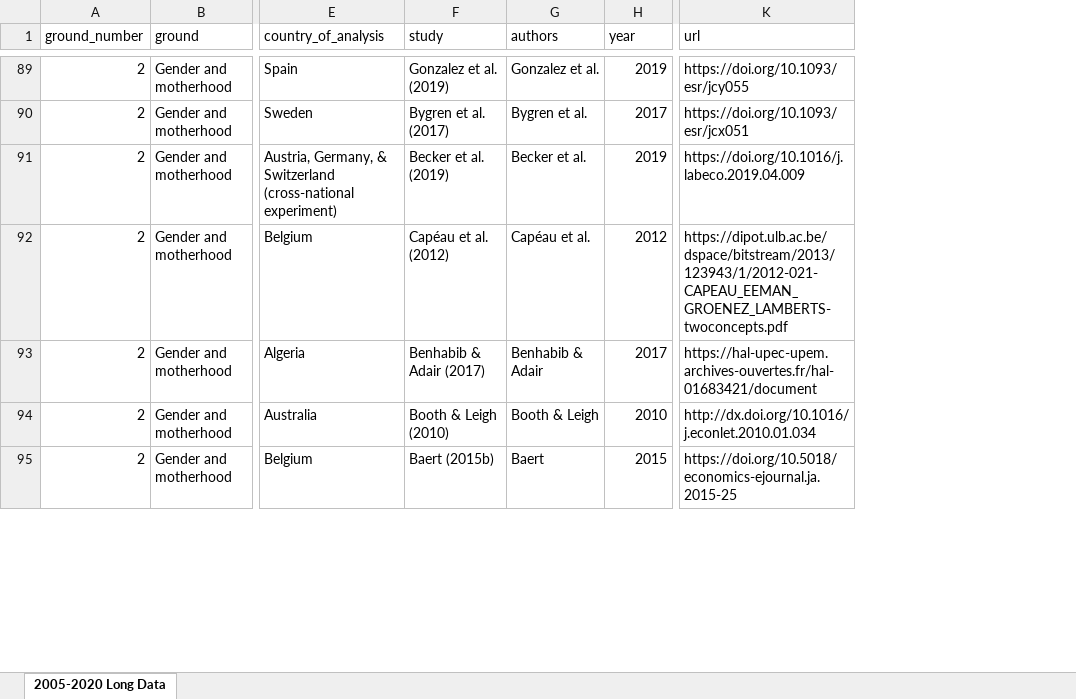
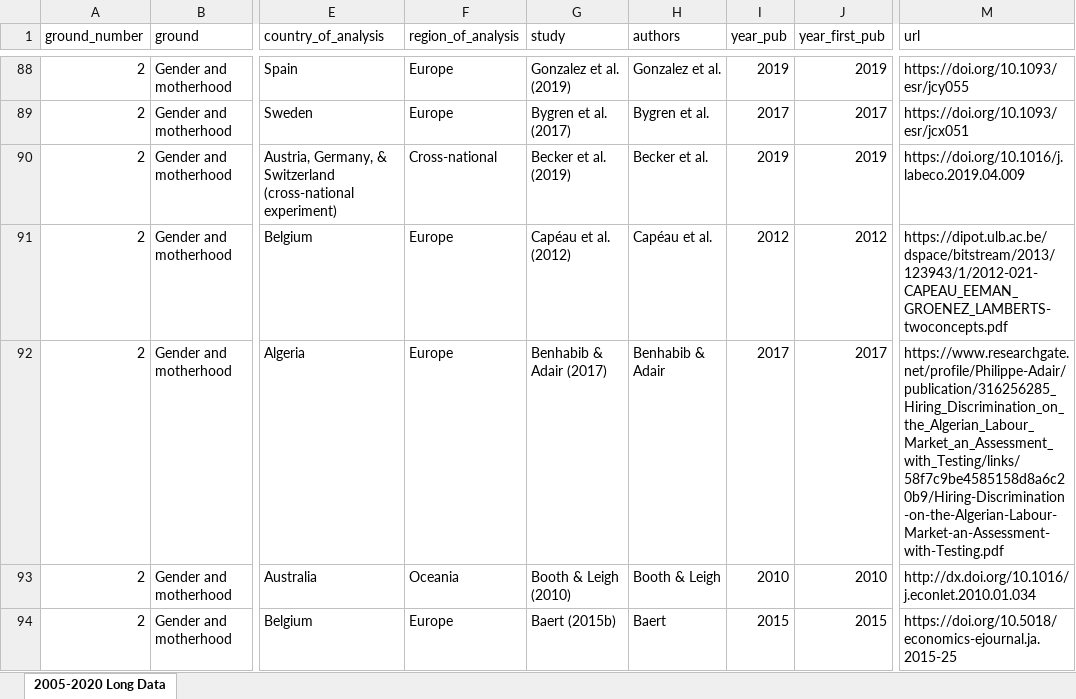
Before and after one commit to llippens/louislippens, an Excel workbook: data/corregisterv6.xlsx, sheet 2005-2020 Long Data, drawn as a sheet; only a part is shown, gaps mark what is left out; values as stored, in another font and other column widths than the file's, no borders; addresses are those after the commit; the diff covers the shown part only; the diff names each change by its address in the sheet, - before the commit and + after, or states it on an @@ line.

```diff
--- a/data/corregisterv6.xlsx (sheet 2005-2020 Long Data)
+++ b/data/corregisterv6.xlsx (sheet 2005-2020 Long Data)
+column F (region_of_analysis), rows 88-94: Europe | Europe | Cross-national | Europe | Europe | Oceania | Europe
+column J (year_first_pub), rows 88-94: 2019 | 2017 | 2019 | 2012 | 2017 | 2010 | 2015
-I1: year
+I1: year_pub
-M92 (url): https://hal-upec-upem.archives-ouvertes.fr/hal-01683421/document
+M92 (url): https://www.researchgate.net/profile/Philippe-Adair/publication/316256285_Hiring_Discrimination_on_the_Algerian_Labour_Market_an_Assessment_with_Testing/links/58f7c9be4585158d8a6c20b9/Hiring-Discrimination-on-the-Algerian-Labour-Market-an-Assessment-with-Testing.pdf
```
Also changed, not shown: 2 removed rows and 14 edited cells elsewhere in this sheet, 1 other file.
